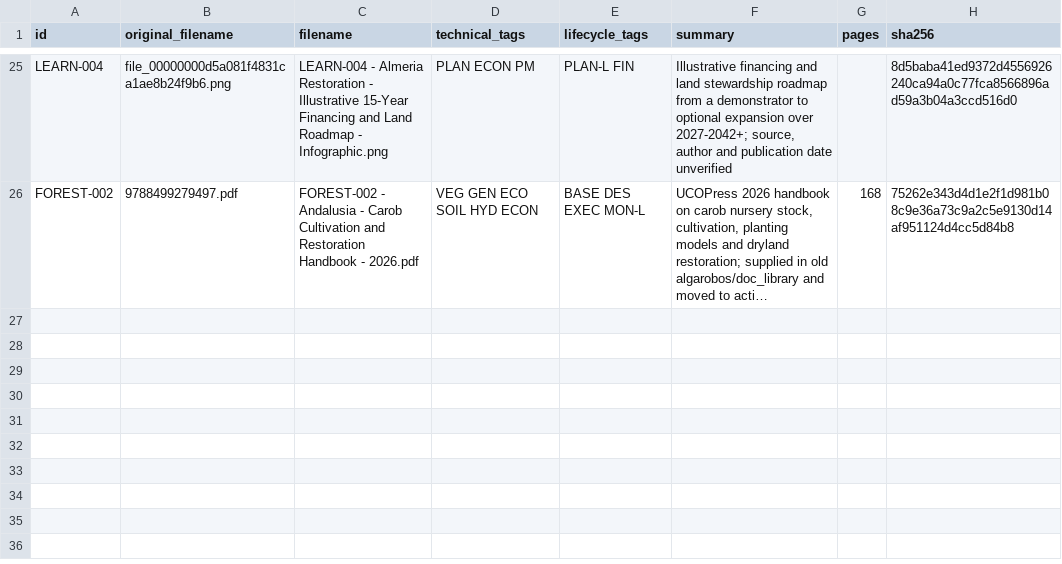
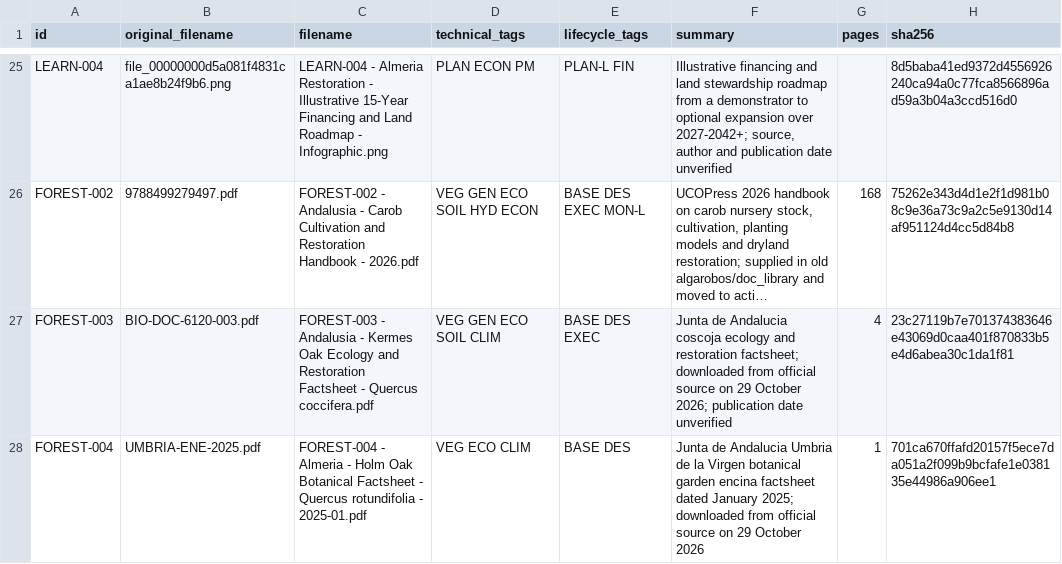
Before and after one commit to pdlje82/algarrobos, a CSV file: doc_library/RENAME_LOG.csv, drawn as a sheet; only a part is shown, gaps mark what is left out; long unchanged cells end in …; the diff names each change by its address in the sheet, - before the commit and + after, or states it on an @@ line.

Commit message:
Add Kermes oak and Holm oak factsheets to the library; update catalog, rename log, and reviewed dates in related JSON and Markdown files.

```diff
--- a/doc_library/RENAME_LOG.csv
+++ b/doc_library/RENAME_LOG.csv
+row 27: FOREST-003 | BIO-DOC-6120-003.pdf | FOREST-003 - Andalusia - Kermes Oak Ecology and Restoration Factsheet - Quercus coccifera.pdf | VEG GEN ECO SOIL CLIM | BASE DES EXEC | Junta de Andalucia coscoja ecology and restoration factsheet; downloaded from official source on 29 October 2026; publication date unverified | 4 | 23c27119b7e701374383646e43069d0caa401f870833b5e4d6abea30c1da1f81
+row 28: FOREST-004 | UMBRIA-ENE-2025.pdf | FOREST-004 - Almeria - Holm Oak Botanical Factsheet - Quercus rotundifolia - 2025-01.pdf | VEG ECO CLIM | BASE DES | Junta de Andalucia Umbria de la Virgen botanical garden encina factsheet dated January 2025; downloaded from official source on 29 October 2026 | 1 | 701ca670ffafd20157f5ece7da051a2f099b9bcfafe1e038135e44986a906ee1
```
Also changed, not shown: 6 other files.
